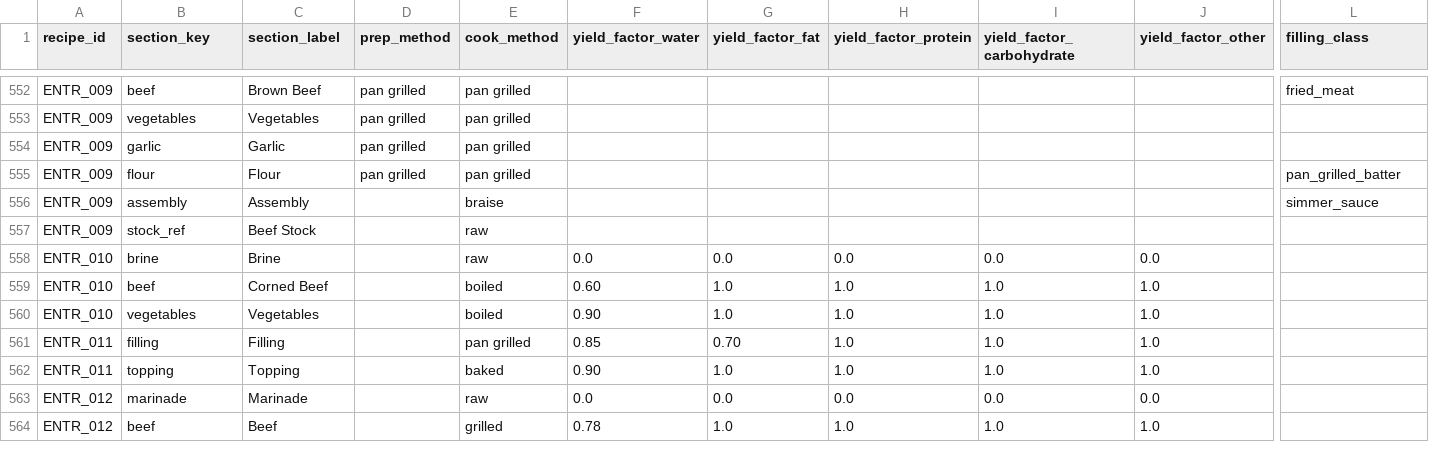
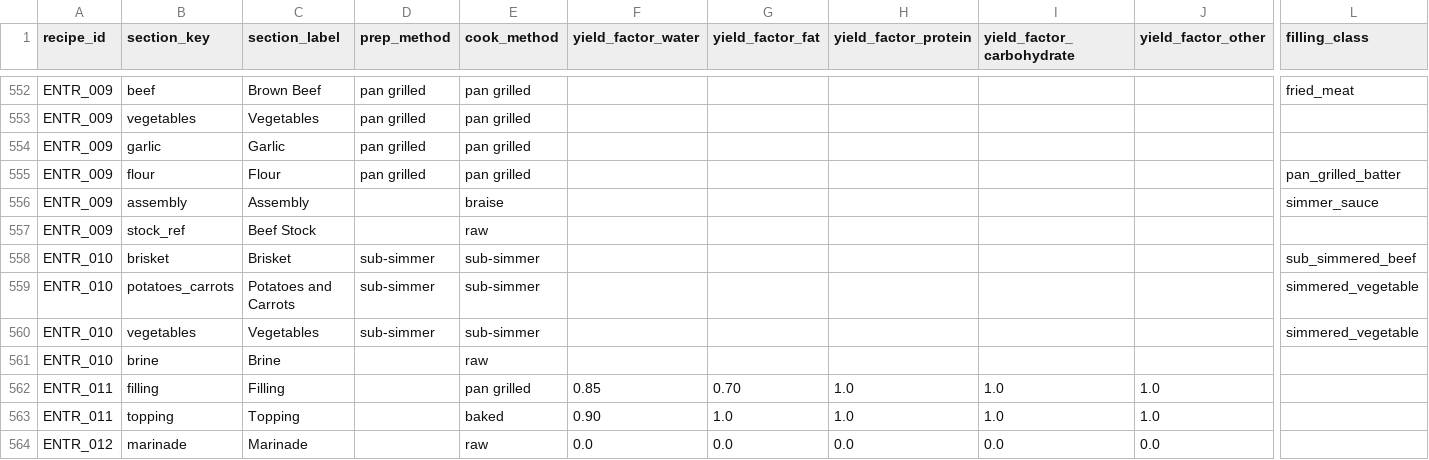
Before and after one commit to tlgeorgemailcom/daily-plate, a CSV file: recipes_v3/data/recipe_sections.csv, drawn as a sheet; only a part is shown, gaps mark what is left out; the shorter side is filled out with more unchanged rows; removed rows and columns are numbered as before the commit, all else as after; rows hold the shown columns only; the diff names each change by its address in the sheet, - before the commit and + after, or states it on an @@ line.

Commit message:
Convert ENTR_010 to section physics

```diff
--- a/recipes_v3/data/recipe_sections.csv
+++ b/recipes_v3/data/recipe_sections.csv
+row 558: ENTR_010 | brisket | Brisket | sub-simmer | sub-simmer |  |  |  |  |  | sub_simmered_beef
+row 559: ENTR_010 | potatoes_carrots | Potatoes and Carrots | sub-simmer | sub-simmer |  |  |  |  |  | simmered_vegetable
+row 560: ENTR_010 | vegetables | Vegetables | sub-simmer | sub-simmer |  |  |  |  |  | simmered_vegetable
-F561 (yield_factor_water): 0.0
+F561 (yield_factor_water): (empty)
-G561 (yield_factor_fat): 0.0
+G561 (yield_factor_fat): (empty)
-H561 (yield_factor_protein): 0.0
+H561 (yield_factor_protein): (empty)
-I561 (yield_factor_carbohydrate): 0.0
+I561 (yield_factor_carbohydrate): (empty)
-J561 (yield_factor_other): 0.0
+J561 (yield_factor_other): (empty)
-row 559: ENTR_010 | beef | Corned Beef |  | boiled | 0.60 | 1.0 | 1.0 | 1.0 | 1.0
-row 560: ENTR_010 | vegetables | Vegetables |  | boiled | 0.90 | 1.0 | 1.0 | 1.0 | 1.0
```
Also changed, not shown: recipes_v3/data/recipe_ingredients.csv, recipes_v3/data/recipe_instructions.csv, 4 other files.
